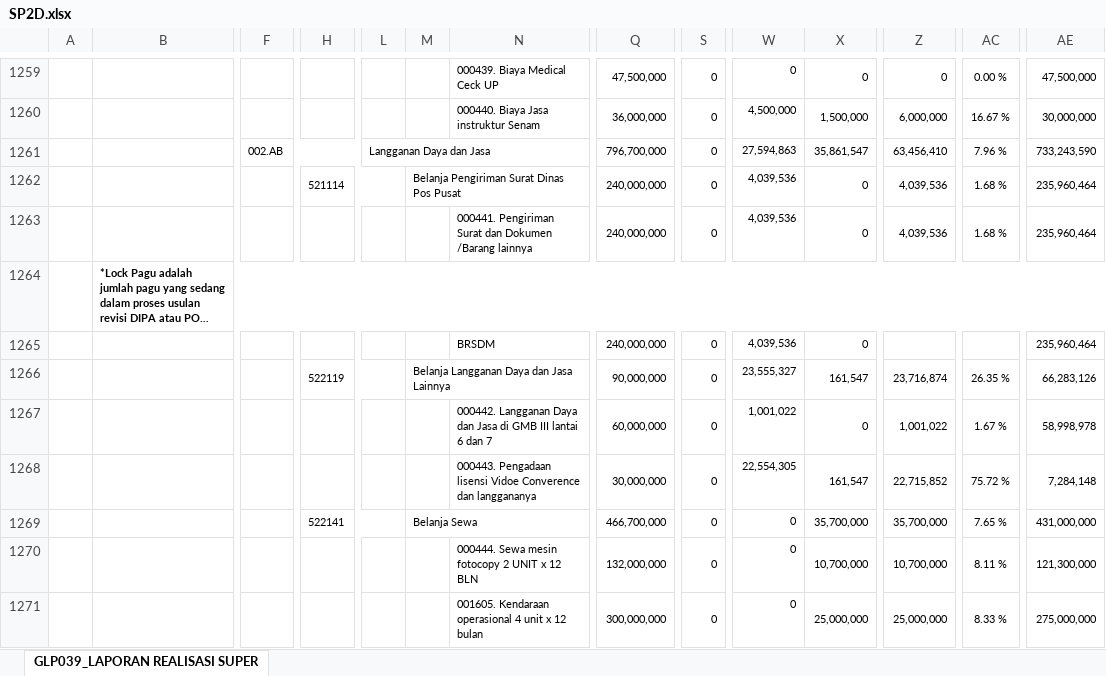
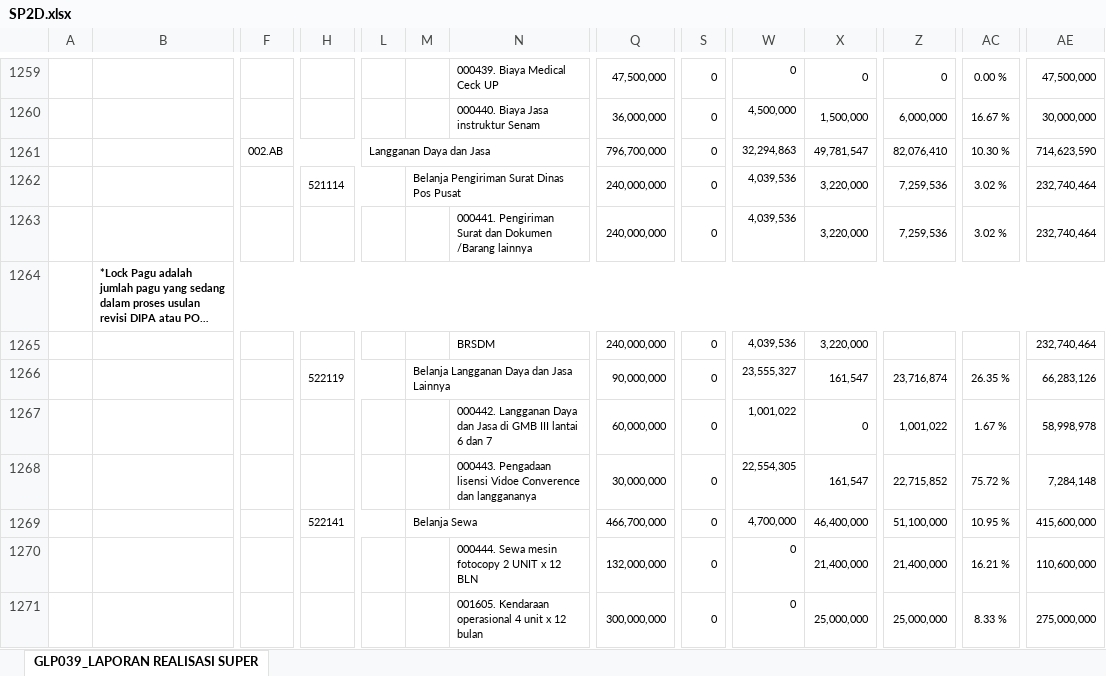
Before and after one commit to edimistiono/TA.2024, an Excel workbook: Database/SP2D.xlsx, sheet GLP039_LAPORAN REALISASI SUPER, drawn as a sheet; only a part is shown, gaps mark what is left out; long unchanged cells end in …; values as stored, in another font and other column widths than the file's, no borders; charts and pictures not drawn; removed rows and columns are numbered as before the commit, all else as after; rows hold the shown columns only; the diff covers the shown part only; the diff names each change by its address in the sheet, - before the commit and + after, or states it on an @@ line.

```diff
--- a/Database/SP2D.xlsx (sheet GLP039_LAPORAN REALISASI SUPER)
+++ b/Database/SP2D.xlsx (sheet GLP039_LAPORAN REALISASI SUPER)
-row 1261:  |  | 002.AB |  | Langganan Daya dan Jasa |  |  | 796,700,000 | 0 | 27,594,863 | 35,861,547 | 63,456,410 | 7.96 % | 733,243,590
+row 1261:  |  | 002.AB |  | Langganan Daya dan Jasa |  |  | 796,700,000 | 0 | 32,294,863 | 49,781,547 | 82,076,410 | 10.30 % | 714,623,590
-X1262:X1263: 0
+X1262:X1263: 3,220,000
-Z1262:Z1263: 4,039,536
+Z1262:Z1263: 7,259,536
-AC1262:AC1263: 1.68 %
+AC1262:AC1263: 3.02 %
-AE1262:AE1263: 235,960,464
+AE1262:AE1263: 232,740,464
-X1265: 0
+X1265: 3,220,000
-AE1265: 235,960,464
+AE1265: 232,740,464
-row 1269:  |  |  | 522141 |  | Belanja Sewa |  | 466,700,000 | 0 | 0 | 35,700,000 | 35,700,000 | 7.65 % | 431,000,000
-row 1270:  |  |  |  |  |  | 000444. Sewa mesin fotocopy 2 UNIT x 12 BLN | 132,000,000 | 0 | 0 | 10,700,000 | 10,700,000 | 8.11 % | 121,300,000
+row 1269:  |  |  | 522141 |  | Belanja Sewa |  | 466,700,000 | 0 | 4,700,000 | 46,400,000 | 51,100,000 | 10.95 % | 415,600,000
+row 1270:  |  |  |  |  |  | 000444. Sewa mesin fotocopy 2 UNIT x 12 BLN | 132,000,000 | 0 | 0 | 21,400,000 | 21,400,000 | 16.21 % | 110,600,000
```
Also changed, not shown: 1 added row, 1 removed row and 414 edited cells elsewhere in this sheet, Database/Akrual.xlsx, Database/MONITORING DETAIL TRANSAKSI FA 16 SEGMEN VERSI SP2D.xlsx, 1 other file.
